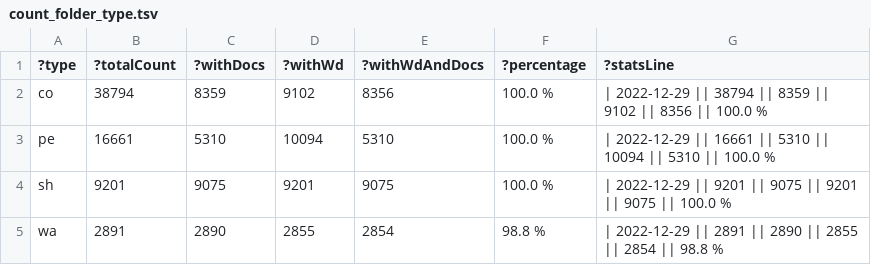
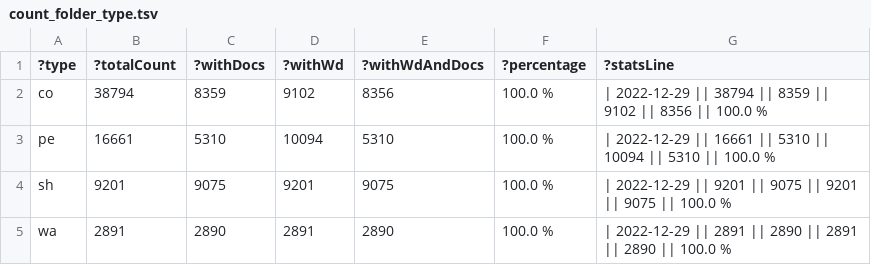
Before and after one commit to zbw/sparql-queries, a TSV file: pm20/results/count_folder_type.tsv, drawn as a sheet.

Commit message:
Update stats

```diff
--- a/pm20/results/count_folder_type.tsv
+++ b/pm20/results/count_folder_type.tsv
@@ -4,2 +4,2 @@
 "sh"	"9201"	"9075"	"9201"	"9075"	"100.0 %"	"| 2022-12-29 || 9201 || 9075 || 9201 || 9075 || 100.0 %"
-"wa"	"2891"	"2890"	"2855"	"2854"	"98.8 %"	"| 2022-12-29 || 2891 || 2890 || 2855 || 2854 || 98.8 %"
+"wa"	"2891"	"2890"	"2891"	"2890"	"100.0 %"	"| 2022-12-29 || 2891 || 2890 || 2891 || 2890 || 100.0 %"
```
Also changed, not shown: 1 other file.
